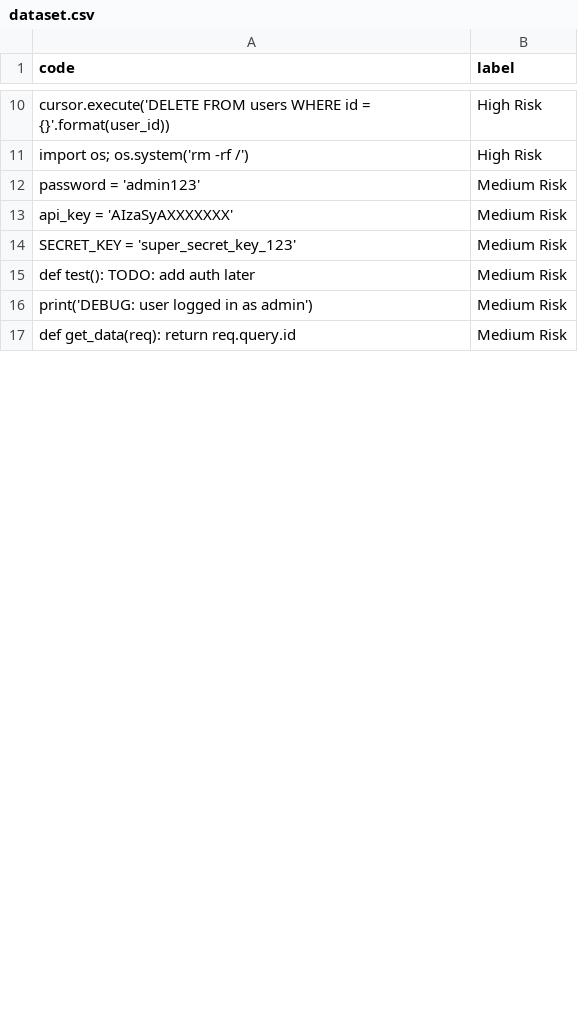
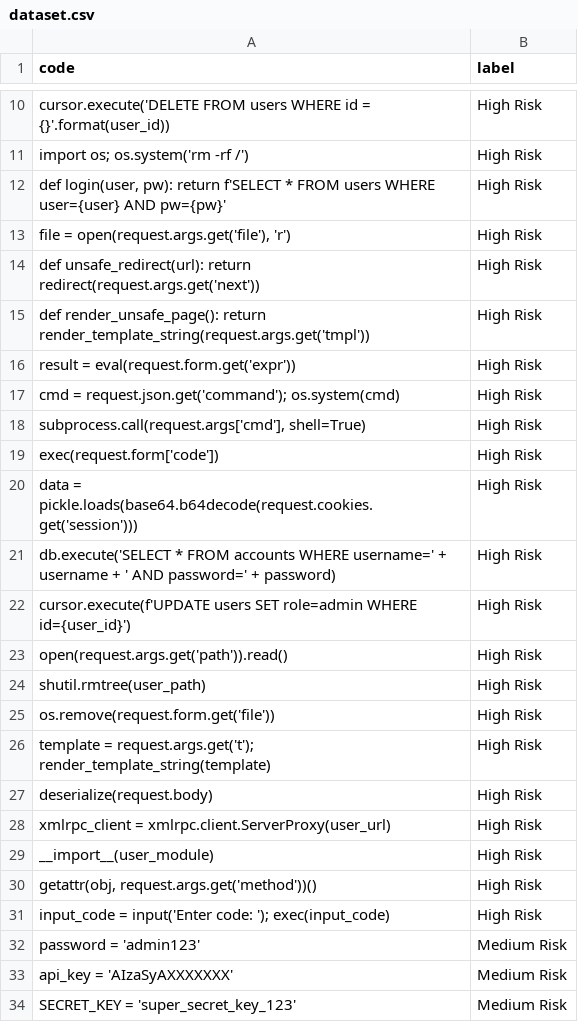
Before and after one commit to NithishSGowda/CodeSentinal-ML, a CSV file: ml/dataset.csv, drawn as a sheet; only a part is shown, gaps mark what is left out; the shorter side is filled out with more unchanged rows; the diff covers the shown part only.

Commit message:
Add auth system, ML scanner, Gemini patcher, profile management

```diff
--- a/ml/dataset.csv
+++ b/ml/dataset.csv
@@ -11,2 +11,22 @@ code,label
 "import os; os.system('rm -rf /')",High Risk
+"def login(user, pw): return f'SELECT * FROM users WHERE user={user} AND pw={pw}'",High Risk
+"file = open(request.args.get('file'), 'r')",High Risk
+"def unsafe_redirect(url): return redirect(request.args.get('next'))",High Risk
+"def render_unsafe_page(): return render_template_string(request.args.get('tmpl'))",High Risk
+"result = eval(request.form.get('expr'))",High Risk
+"cmd = request.json.get('command'); os.system(cmd)",High Risk
+"subprocess.call(request.args['cmd'], shell=True)",High Risk
+"exec(request.form['code'])",High Risk
+"data = pickle.loads(base64.b64decode(request.cookies.get('session')))",High Risk
+"db.execute('SELECT * FROM accounts WHERE username=' + username + ' AND password=' + password)",High Risk
+"cursor.execute(f'UPDATE users SET role=admin WHERE id={user_id}')",High Risk
+"open(request.args.get('path')).read()",High Risk
+"shutil.rmtree(user_path)",High Risk
+"os.remove(request.form.get('file'))",High Risk
+"template = request.args.get('t'); render_template_string(template)",High Risk
+"deserialize(request.body)",High Risk
+"xmlrpc_client = xmlrpc.client.ServerProxy(user_url)",High Risk
+"__import__(user_module)",High Risk
+"getattr(obj, request.args.get('method'))()",High Risk
+"input_code = input('Enter code: '); exec(input_code)",High Risk
 "password = 'admin123'",Medium Risk
```
Also changed, not shown: 31 added rows, 1 removed row, 10 moved rows and 1 edited cell elsewhere in this file, 22 other files.
